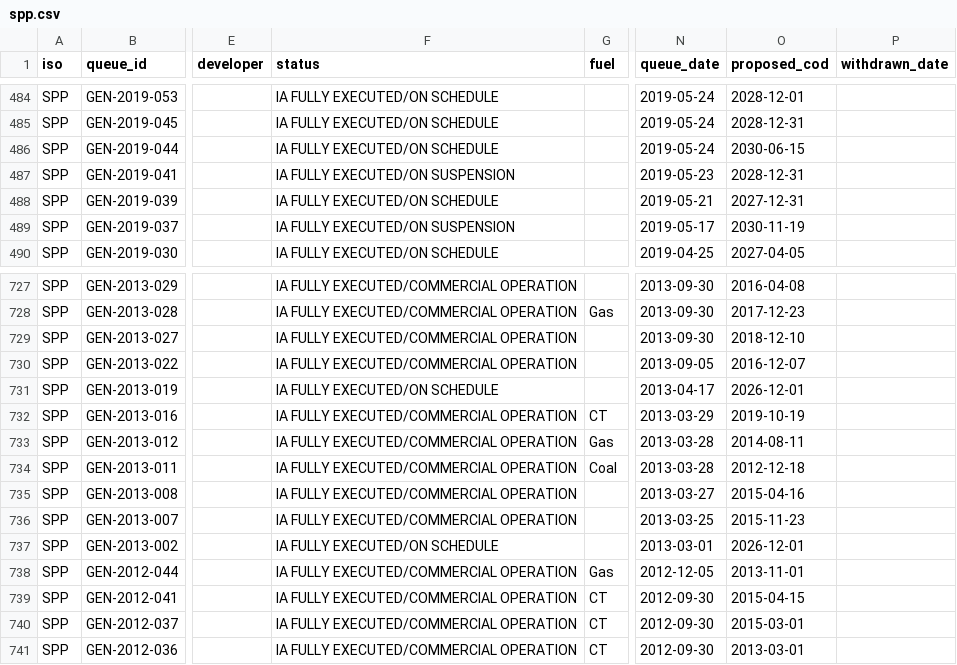
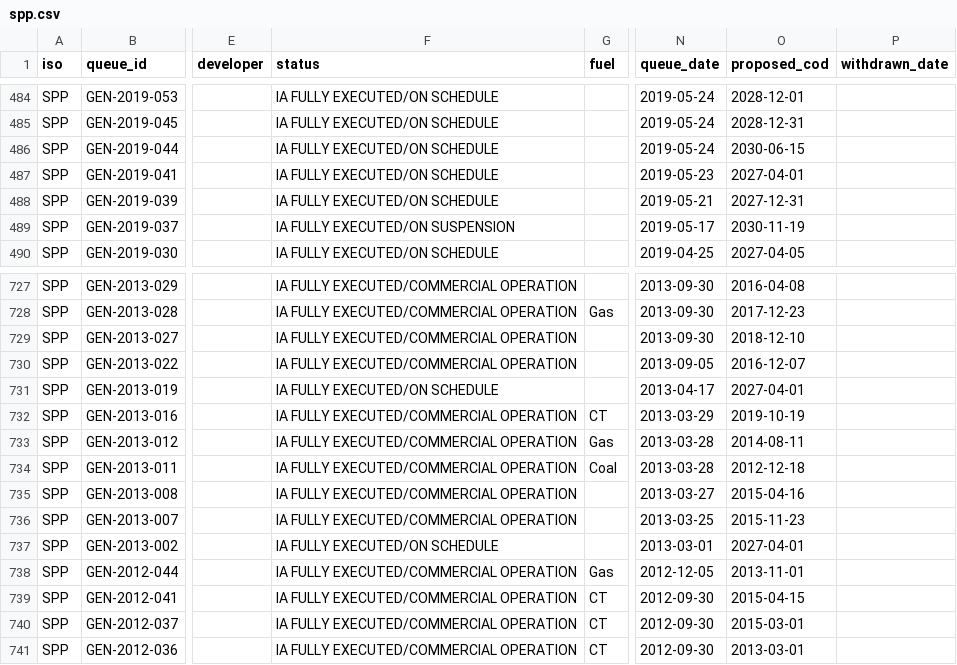
Before and after one commit to beingRealFrank/queue-ledger, a CSV file: data/latest/spp.csv, drawn as a sheet; only a part is shown, gaps mark what is left out; the diff names each change by its address in the sheet, - before the commit and + after, or states it on an @@ line.

```diff
--- a/data/latest/spp.csv
+++ b/data/latest/spp.csv
-F487 (status): IA FULLY EXECUTED/ON SUSPENSION
+F487 (status): IA FULLY EXECUTED/ON SCHEDULE
-O487 (proposed_cod): 2028-12-31
+O487 (proposed_cod): 2027-04-01
-O731 (proposed_cod): 2026-12-01
+O731 (proposed_cod): 2027-04-01
-O737 (proposed_cod): 2026-12-01
+O737 (proposed_cod): 2027-04-01
```
Also changed, not shown: data/changes/all_changes.csv, 10 other files.
